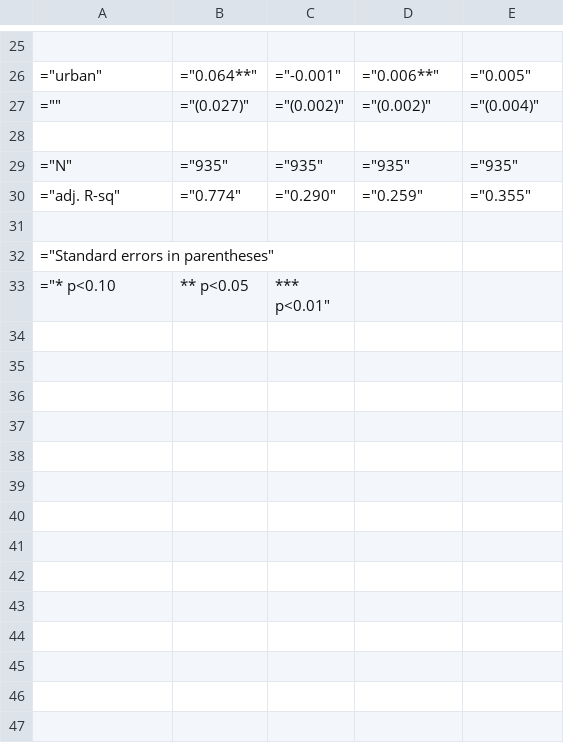
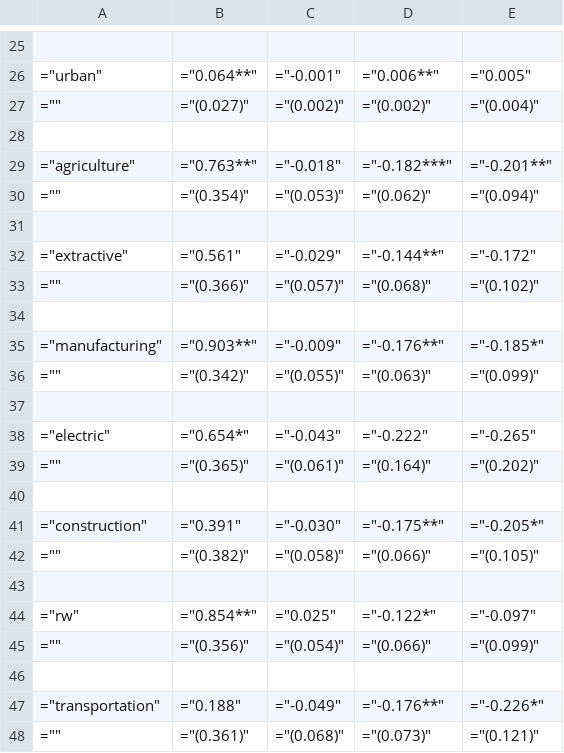
Before and after one commit to jpmvbastos/CorruptionWomen, a CSV file: Results/Table3B.csv, drawn as a sheet; only a part is shown, gaps mark what is left out; the shorter side is filled out with more unchanged rows; the diff covers the shown part only.

```diff
--- a/Results/Table3B.csv
+++ b/Results/Table3B.csv
@@ -28 +28,21 @@
 
+="agriculture",="0.763**",="-0.018",="-0.182***",="-0.201**"
+="",="(0.354)",="(0.053)",="(0.062)",="(0.094)"
+
+="extractive",="0.561",="-0.029",="-0.144**",="-0.172"
+="",="(0.366)",="(0.057)",="(0.068)",="(0.102)"
+
+="manufacturing",="0.903**",="-0.009",="-0.176**",="-0.185*"
+="",="(0.342)",="(0.055)",="(0.063)",="(0.099)"
+
+="electric",="0.654*",="-0.043",="-0.222",="-0.265"
+="",="(0.365)",="(0.061)",="(0.164)",="(0.202)"
+
+="construction",="0.391",="-0.030",="-0.175**",="-0.205*"
+="",="(0.382)",="(0.058)",="(0.066)",="(0.105)"
+
+="rw",="0.854**",="0.025",="-0.122*",="-0.097"
+="",="(0.356)",="(0.054)",="(0.066)",="(0.099)"
+
+="transportation",="0.188",="-0.049",="-0.176**",="-0.226*"
+="",="(0.361)",="(0.068)",="(0.073)",="(0.121)"
```
Also changed, not shown: 22 added rows elsewhere in this file, Results/Table2B.csv, 32 other files.
